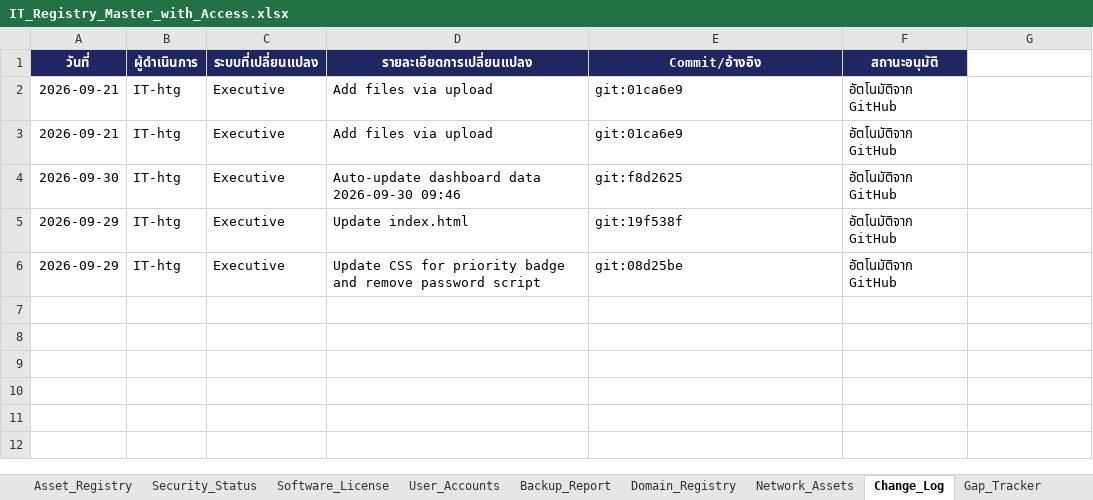
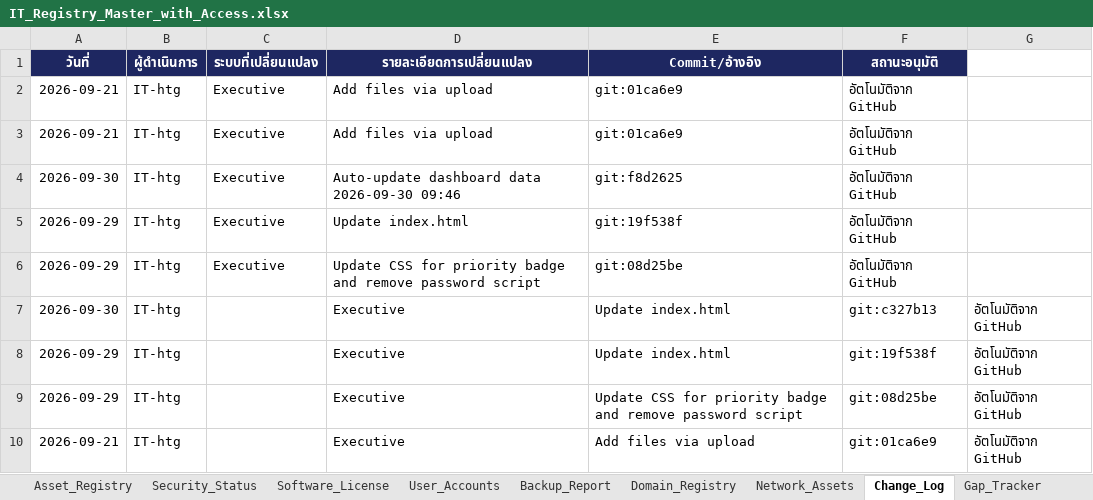
Before and after one commit to IT-htg/Executive, an Excel workbook: IT_Registry_Master_with_Access.xlsx, sheet Change_Log, drawn as a sheet; values as stored, in another font and other column widths than the file's, no borders; charts and pictures not drawn; the diff names each change by its address in the sheet, - before the commit and + after, or states it on an @@ line.

```diff
--- a/IT_Registry_Master_with_Access.xlsx (sheet Change_Log)
+++ b/IT_Registry_Master_with_Access.xlsx (sheet Change_Log)
+row 7: 2026-09-30 | IT-htg |  | Executive | Update index.html | git:c327b13 | อัตโนมัติจาก GitHub
+row 8: 2026-09-29 | IT-htg |  | Executive | Update index.html | git:19f538f | อัตโนมัติจาก GitHub
+row 9: 2026-09-29 | IT-htg |  | Executive | Update CSS for priority badge and remove password script | git:08d25be | อัตโนมัติจาก GitHub
+row 10: 2026-09-21 | IT-htg |  | Executive | Add files via upload | git:01ca6e9 | อัตโนมัติจาก GitHub
```
Also changed, not shown: sheet DATA_Management.
